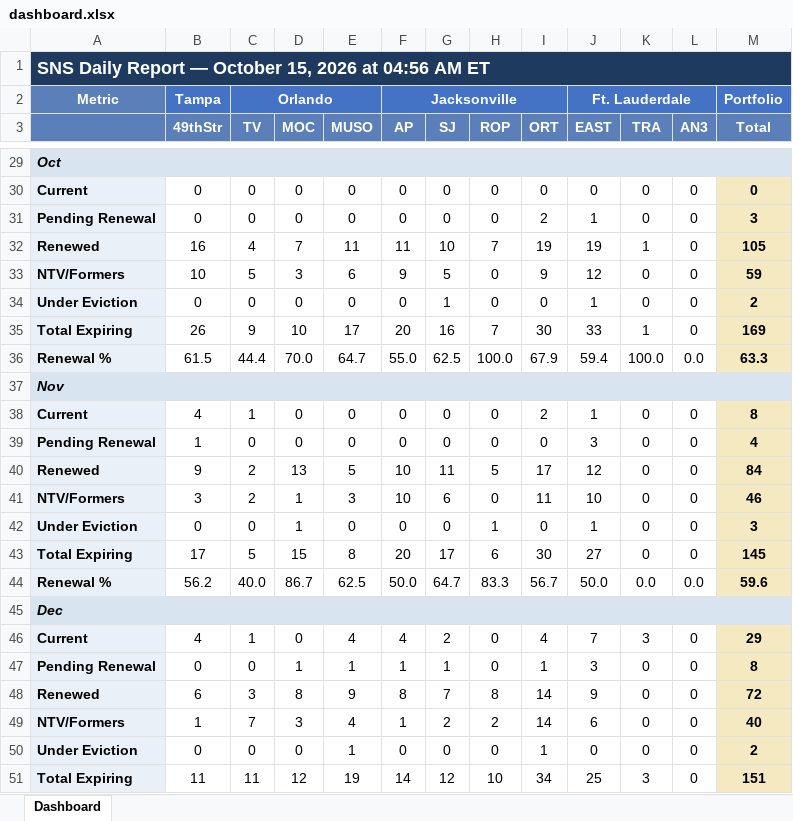
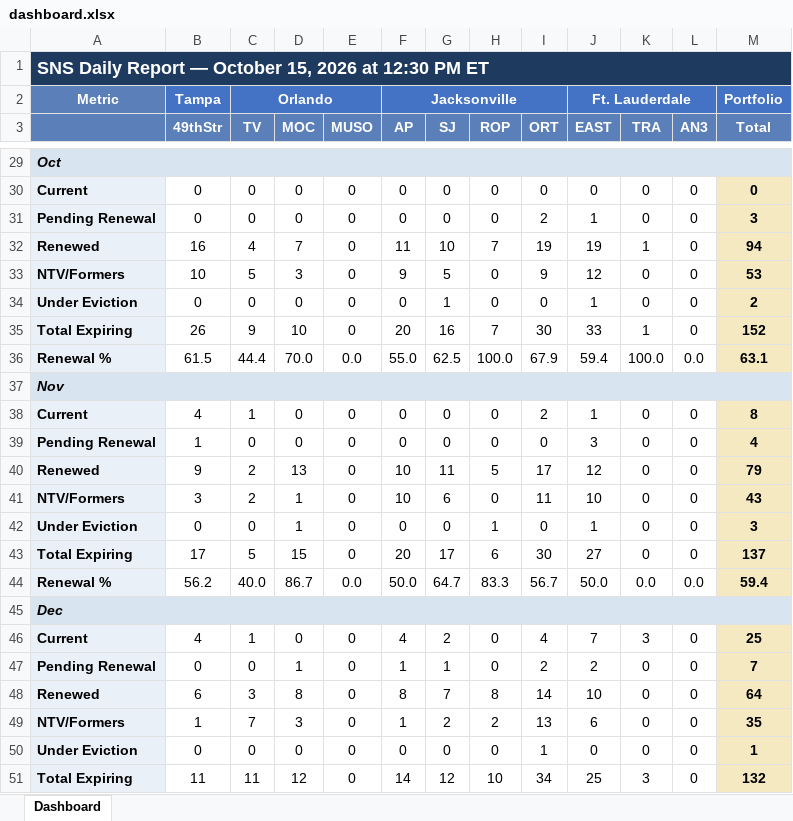
Before and after one commit to ymi-flowing/sns-daily-report, an Excel workbook: dashboard.xlsx, sheet Dashboard, drawn as a sheet; only a part is shown, gaps mark what is left out; values as stored, in another font and other column widths than the file's, no borders; the diff covers the shown part only; the diff names each change by its address in the sheet, - before the commit and + after, or states it on an @@ line.

```diff
--- a/dashboard.xlsx (sheet Dashboard)
+++ b/dashboard.xlsx (sheet Dashboard)
-A1: …2026 at 04:56 AM ET
+A1: …2026 at 12:30 PM ET
-E32 (MUSO): 11
+E32 (MUSO): 0
-M32 (Total): 105
+M32 (Total): 94
-E33 (MUSO): 6
+E33 (MUSO): 0
-M33 (Total): 59
+M33 (Total): 53
-E35 (MUSO): 17
+E35 (MUSO): 0
-M35 (Total): 169
+M35 (Total): 152
-E36 (MUSO): 64.7
+E36 (MUSO): 0.0
-M36 (Total): 63.3
+M36 (Total): 63.1
-E40 (MUSO): 5
+E40 (MUSO): 0
-M40 (Total): 84
+M40 (Total): 79
-E41 (MUSO): 3
+E41 (MUSO): 0
-M41 (Total): 46
+M41 (Total): 43
-E43 (MUSO): 8
+E43 (MUSO): 0
-M43 (Total): 145
+M43 (Total): 137
-E44 (MUSO): 62.5
+E44 (MUSO): 0.0
-M44 (Total): 59.6
+M44 (Total): 59.4
-E46 (MUSO): 4
+E46 (MUSO): 0
-M46 (Total): 29
+M46 (Total): 25
-E47 (MUSO): 1
+E47 (MUSO): 0
-I47 (ORT): 1
+I47 (ORT): 2
-J47 (EAST): 3
+J47 (EAST): 2
-M47 (Total): 8
+M47 (Total): 7
-E48 (MUSO): 9
+E48 (MUSO): 0
-J48 (EAST): 9
+J48 (EAST): 10
-M48 (Total): 72
+M48 (Total): 64
-E49 (MUSO): 4
+E49 (MUSO): 0
-I49 (ORT): 14
+I49 (ORT): 13
-M49 (Total): 40
+M49 (Total): 35
-E50 (MUSO): 1
+E50 (MUSO): 0
-M50 (Total): 2
+M50 (Total): 1
-E51 (MUSO): 19
+E51 (MUSO): 0
-M51 (Total): 151
+M51 (Total): 132
```
Also changed, not shown: 1 added row, 1 removed row and 127 edited cells elsewhere in this sheet, 2 other files.
